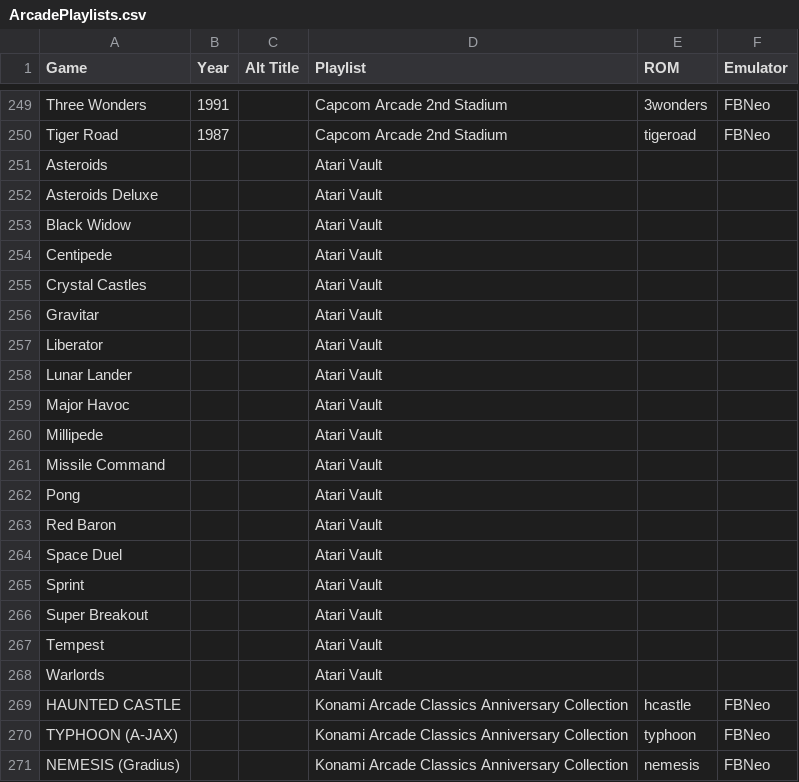
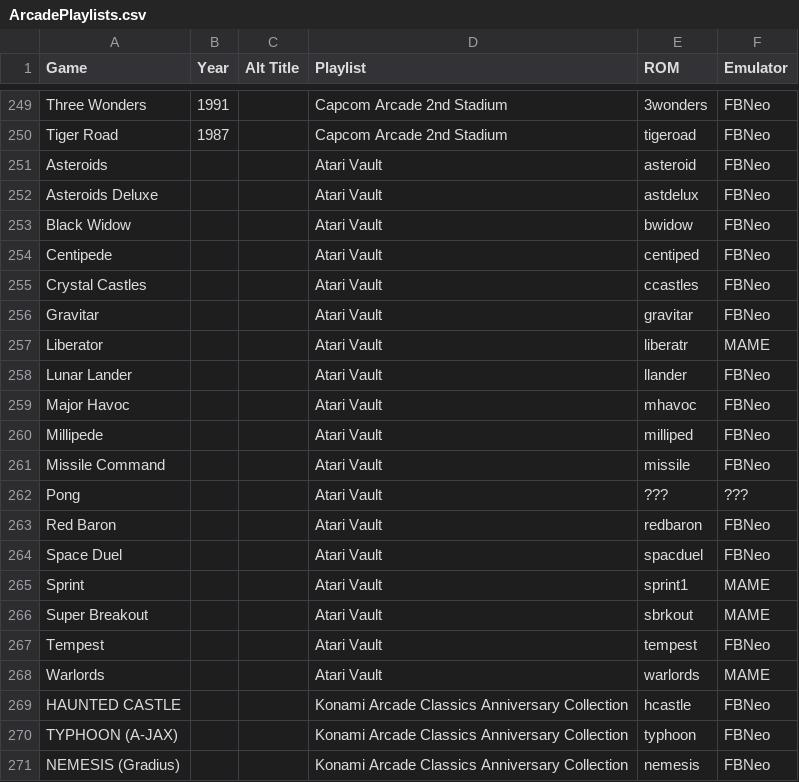
Before and after one commit to balb/lakka-playlists, a CSV file: ArcadePlaylists.csv, drawn as a sheet; only a part is shown, gaps mark what is left out.

Commit message:
Update ArcadePlaylists.csv

```diff
--- a/ArcadePlaylists.csv
+++ b/ArcadePlaylists.csv
@@ -250,20 +250,20 @@ Three Wonders,1991,,Capcom Arcade 2nd Stadium,3wonders,FBNeo
 Tiger Road,1987,,Capcom Arcade 2nd Stadium,tigeroad,FBNeo
-Asteroids,,,Atari Vault,,
-Asteroids Deluxe,,,Atari Vault,,
-Black Widow,,,Atari Vault,,
-Centipede,,,Atari Vault,,
-Crystal Castles,,,Atari Vault,,
-Gravitar,,,Atari Vault,,
-Liberator,,,Atari Vault,,
-Lunar Lander,,,Atari Vault,,
-Major Havoc,,,Atari Vault,,
-Millipede,,,Atari Vault,,
-Missile Command,,,Atari Vault,,
-Pong,,,Atari Vault,,
-Red Baron,,,Atari Vault,,
-Space Duel,,,Atari Vault,,
-Sprint,,,Atari Vault,,
-Super Breakout,,,Atari Vault,,
-Tempest,,,Atari Vault,,
-Warlords,,,Atari Vault,,
+Asteroids,,,Atari Vault,asteroid,FBNeo
+Asteroids Deluxe,,,Atari Vault,astdelux,FBNeo
+Black Widow,,,Atari Vault,bwidow,FBNeo
+Centipede,,,Atari Vault,centiped,FBNeo
+Crystal Castles,,,Atari Vault,ccastles,FBNeo
+Gravitar,,,Atari Vault,gravitar,FBNeo
+Liberator,,,Atari Vault,liberatr,MAME
+Lunar Lander,,,Atari Vault,llander,FBNeo
+Major Havoc,,,Atari Vault,mhavoc,FBNeo
+Millipede,,,Atari Vault,milliped,FBNeo
+Missile Command,,,Atari Vault,missile,FBNeo
+Pong,,,Atari Vault,???,???
+Red Baron,,,Atari Vault,redbaron,FBNeo
+Space Duel,,,Atari Vault,spacduel,FBNeo
+Sprint,,,Atari Vault,sprint1,MAME
+Super Breakout,,,Atari Vault,sbrkout,MAME
+Tempest,,,Atari Vault,tempest,FBNeo
+Warlords,,,Atari Vault,warlords,MAME
 HAUNTED CASTLE,,,Konami Arcade Classics Anniversary Collection,hcastle,FBNeo
```
